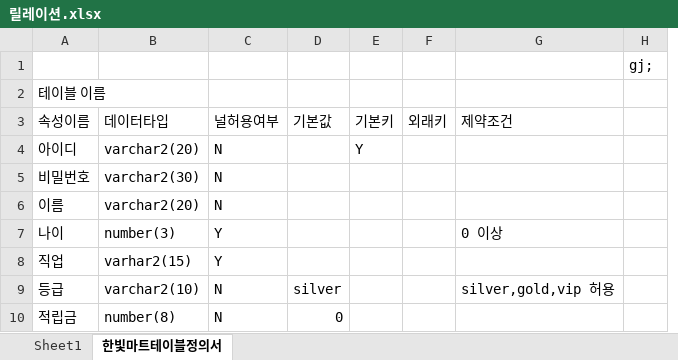
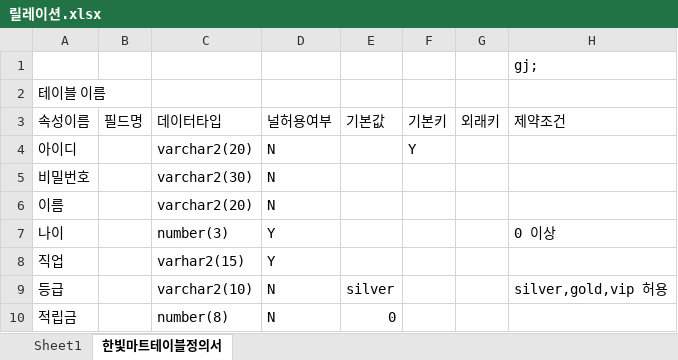
Before and after one commit to gabojag/oraclesource, an Excel workbook: 릴레이션.xlsx, sheet 한빛마트테이블정의서, drawn as a sheet; values as stored, in another font and other column widths than the file's, no borders; removed rows and columns are numbered as before the commit, all else as after; the diff names each change by its address in the sheet, - before the commit and + after, or states it on an @@ line.

```diff
--- a/릴레이션.xlsx (sheet 한빛마트테이블정의서)
+++ b/릴레이션.xlsx (sheet 한빛마트테이블정의서)
+column B, row 3: 필드명
-column H, row 1: gj;
-H1: (empty)
+H1: gj;
```
Also changed, not shown: 2 other files.
